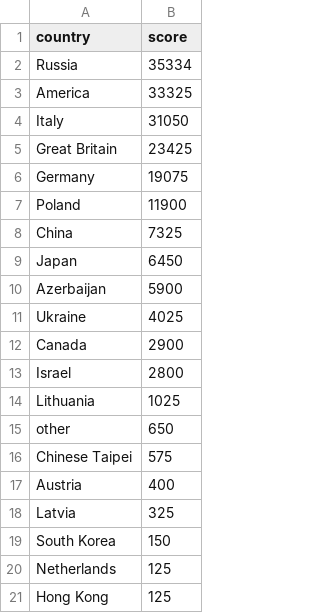
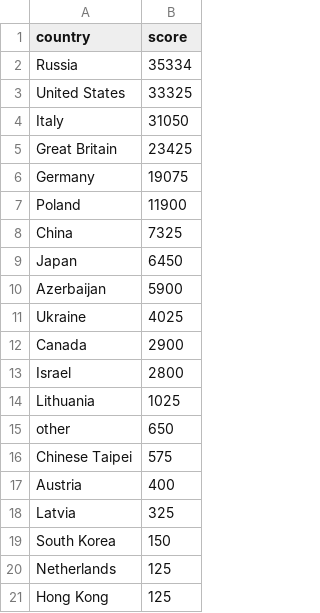
Before and after one commit to JieruXu/-JieruXu-.github.io, a CSV file: latindance.csv, drawn as a sheet.

Commit message:
Add files via upload

```diff
--- a/latindance.csv
+++ b/latindance.csv
@@ -2,3 +2,3 @@ country,score
 Russia,35334
-America,33325
+United States,33325
 Italy,31050
```
